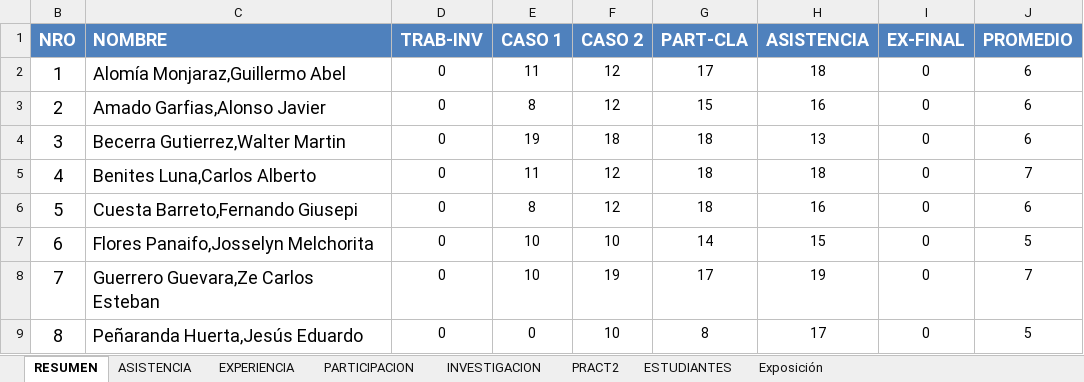
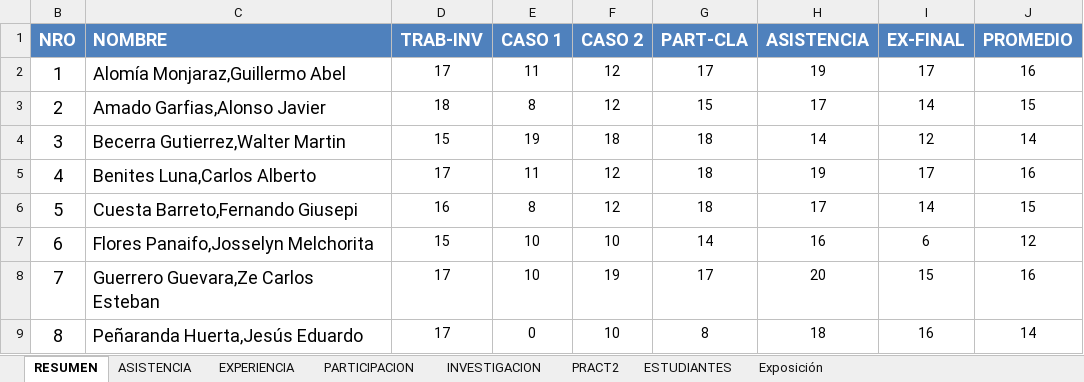
Before and after one commit to gcoronelc/UCS_LENG_PROG_2017-0, an Excel workbook: Docs/Control.xlsx, sheet RESUMEN, drawn as a sheet; only a part is shown; values as stored, in another font and other column widths than the file's, no borders; the diff covers the shown part only; the diff names each change by its address in the sheet, - before the commit and + after, or states it on an @@ line.

Commit message:
Control

```diff
--- a/Docs/Control.xlsx (sheet RESUMEN)
+++ b/Docs/Control.xlsx (sheet RESUMEN)
-D2 (TRAB-INV): 0
+D2 (TRAB-INV): 17
-H2 (ASISTENCIA): 18
+H2 (ASISTENCIA): 19
-I2 (EX-FINAL): 0
+I2 (EX-FINAL): 17
-J2 (PROMEDIO): 6
+J2 (PROMEDIO): 16
-D3 (TRAB-INV): 0
+D3 (TRAB-INV): 18
-H3 (ASISTENCIA): 16
+H3 (ASISTENCIA): 17
-I3 (EX-FINAL): 0
+I3 (EX-FINAL): 14
-J3 (PROMEDIO): 6
+J3 (PROMEDIO): 15
-D4 (TRAB-INV): 0
+D4 (TRAB-INV): 15
-H4 (ASISTENCIA): 13
+H4 (ASISTENCIA): 14
-I4 (EX-FINAL): 0
+I4 (EX-FINAL): 12
-J4 (PROMEDIO): 6
+J4 (PROMEDIO): 14
-D5 (TRAB-INV): 0
+D5 (TRAB-INV): 17
-H5 (ASISTENCIA): 18
+H5 (ASISTENCIA): 19
-I5 (EX-FINAL): 0
+I5 (EX-FINAL): 17
-J5 (PROMEDIO): 7
+J5 (PROMEDIO): 16
-D6 (TRAB-INV): 0
+D6 (TRAB-INV): 16
-H6 (ASISTENCIA): 16
+H6 (ASISTENCIA): 17
-I6 (EX-FINAL): 0
+I6 (EX-FINAL): 14
-J6 (PROMEDIO): 6
+J6 (PROMEDIO): 15
-D7 (TRAB-INV): 0
+D7 (TRAB-INV): 15
-H7 (ASISTENCIA): 15
+H7 (ASISTENCIA): 16
-I7 (EX-FINAL): 0
+I7 (EX-FINAL): 6
-J7 (PROMEDIO): 5
+J7 (PROMEDIO): 12
-D8:D9 (TRAB-INV): 0
+D8:D9 (TRAB-INV): 17
-H8 (ASISTENCIA): 19
+H8 (ASISTENCIA): 20
-I8 (EX-FINAL): 0
+I8 (EX-FINAL): 15
-J8 (PROMEDIO): 7
+J8 (PROMEDIO): 16
-H9 (ASISTENCIA): 17
+H9 (ASISTENCIA): 18
-I9 (EX-FINAL): 0
+I9 (EX-FINAL): 16
-J9 (PROMEDIO): 5
+J9 (PROMEDIO): 14
```
Also changed, not shown: 1 added row, 1 removed row and 16 edited cells elsewhere in this sheet, sheet ASISTENCIA.
